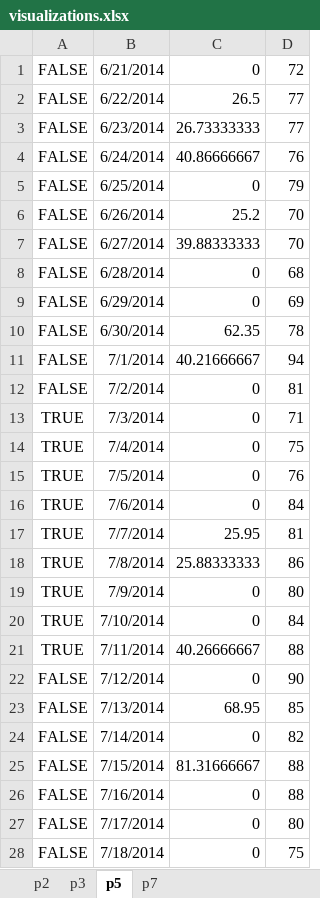
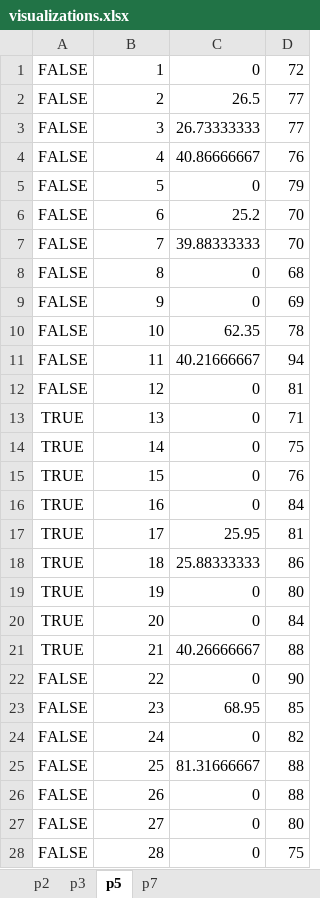
Before and after one commit to krrun16/yoga_paper, an Excel workbook: visualizations.xlsx, sheet p5, drawn as a sheet; only a part is shown; values as stored, in another font and other column widths than the file's, no borders; charts and pictures not drawn; the diff covers the shown part only; the diff names each change by its address in the sheet, - before the commit and + after, or states it on an @@ line.

```diff
--- a/visualizations.xlsx (sheet p5)
+++ b/visualizations.xlsx (sheet p5)
-B1: 6/21/2014
+B1: 1
-B2: 6/22/2014
+B2: 2
-B3: 6/23/2014
+B3: 3
-B4: 6/24/2014
+B4: 4
-B5: 6/25/2014
+B5: 5
-B6: 6/26/2014
+B6: 6
-B7: 6/27/2014
+B7: 7
-B8: 6/28/2014
+B8: 8
-B9: 6/29/2014
+B9: 9
-B10: 6/30/2014
+B10: 10
-B11: 7/1/2014
+B11: 11
-B12: 7/2/2014
+B12: 12
-B13: 7/3/2014
+B13: 13
-B14: 7/4/2014
+B14: 14
-B15: 7/5/2014
+B15: 15
-B16: 7/6/2014
+B16: 16
-B17: 7/7/2014
+B17: 17
-B18: 7/8/2014
+B18: 18
-B19: 7/9/2014
+B19: 19
-B20: 7/10/2014
+B20: 20
-B21: 7/11/2014
+B21: 21
-B22: 7/12/2014
+B22: 22
-B23: 7/13/2014
+B23: 23
-B24: 7/14/2014
+B24: 24
-B25: 7/15/2014
+B25: 25
-B26: 7/16/2014
+B26: 26
-B27: 7/17/2014
+B27: 27
-B28: 7/18/2014
+B28: 28
```
Also changed, not shown: 28 edited cells elsewhere in this sheet, sheet p7, sheet p3, sheet p2, charts or pictures, 2 other files.
